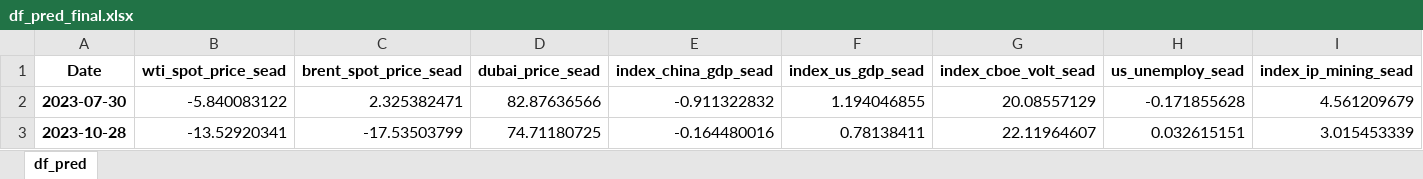
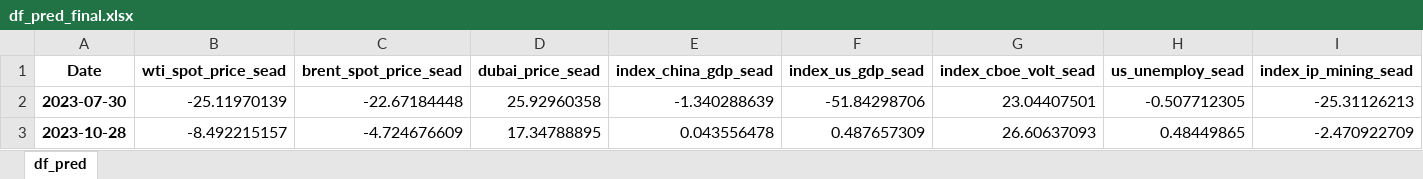
Before and after one commit to Asif-Rasool/Project-Oil-Price, an Excel workbook: Outputs/df_pred_final.xlsx, sheet df_pred, drawn as a sheet; only a part is shown; values as stored, in another font and other column widths than the file's, no borders; the diff covers the shown part only; the diff names each change by its address in the sheet, - before the commit and + after, or states it on an @@ line.

```diff
--- a/Outputs/df_pred_final.xlsx (sheet df_pred)
+++ b/Outputs/df_pred_final.xlsx (sheet df_pred)
-B2 (wti_spot_price_sead): -5.840083122
+B2 (wti_spot_price_sead): -25.11970139
-C2 (brent_spot_price_sead): 2.325382471
+C2 (brent_spot_price_sead): -22.67184448
-D2 (dubai_price_sead): 82.87636566
+D2 (dubai_price_sead): 25.92960358
-E2 (index_china_gdp_sead): -0.911322832
+E2 (index_china_gdp_sead): -1.340288639
-F2 (index_us_gdp_sead): 1.194046855
+F2 (index_us_gdp_sead): -51.84298706
-G2 (index_cboe_volt_sead): 20.08557129
+G2 (index_cboe_volt_sead): 23.04407501
-H2 (us_unemploy_sead): -0.171855628
+H2 (us_unemploy_sead): -0.507712305
-I2 (index_ip_mining_sead): 4.561209679
+I2 (index_ip_mining_sead): -25.31126213
-B3 (wti_spot_price_sead): -13.52920341
+B3 (wti_spot_price_sead): -8.492215157
-C3 (brent_spot_price_sead): -17.53503799
+C3 (brent_spot_price_sead): -4.724676609
-D3 (dubai_price_sead): 74.71180725
+D3 (dubai_price_sead): 17.34788895
-E3 (index_china_gdp_sead): -0.164480016
+E3 (index_china_gdp_sead): 0.043556478
-F3 (index_us_gdp_sead): 0.78138411
+F3 (index_us_gdp_sead): 0.487657309
-G3 (index_cboe_volt_sead): 22.11964607
+G3 (index_cboe_volt_sead): 26.60637093
-H3 (us_unemploy_sead): 0.032615151
+H3 (us_unemploy_sead): 0.48449865
-I3 (index_ip_mining_sead): 3.015453339
+I3 (index_ip_mining_sead): -2.470922709
```
Also changed, not shown: 513 edited cells elsewhere in this sheet, Outputs/df_final.xlsx, 4 other files.
